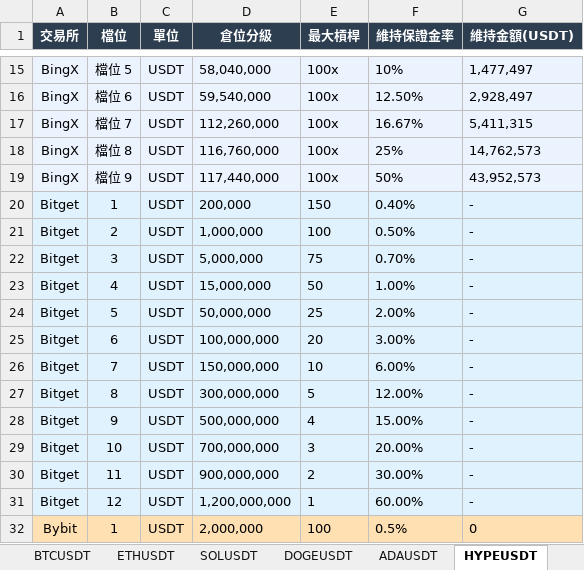
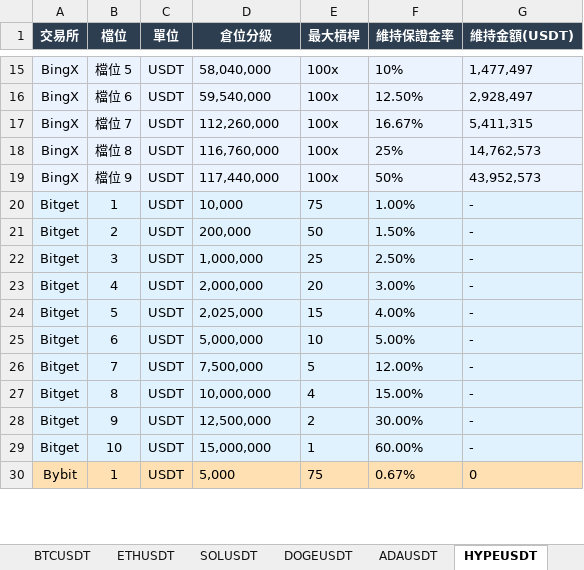
Before and after one commit to stkao891112/FUTURES-MARGIN-MATRIX, an Excel workbook: data/all_exchanges_futures_margin.xlsx, sheet HYPEUSDT, drawn as a sheet; only a part is shown, gaps mark what is left out; values as stored, in another font and other column widths than the file's, no borders; removed rows and columns are numbered as before the commit, all else as after; the diff covers the shown part only; the diff names each change by its address in the sheet, - before the commit and + after, or states it on an @@ line.

```diff
--- a/data/all_exchanges_futures_margin.xlsx (sheet HYPEUSDT)
+++ b/data/all_exchanges_futures_margin.xlsx (sheet HYPEUSDT)
-D20 (倉位分級): 200,000
+D20 (倉位分級): 10,000
-E20 (最大槓桿): 150
+E20 (最大槓桿): 75
-F20 (維持保證金率): 0.40%
+F20 (維持保證金率): 1.00%
-D21 (倉位分級): 1,000,000
+D21 (倉位分級): 200,000
-E21 (最大槓桿): 100
+E21 (最大槓桿): 50
-F21 (維持保證金率): 0.50%
+F21 (維持保證金率): 1.50%
-D22 (倉位分級): 5,000,000
+D22 (倉位分級): 1,000,000
-E22 (最大槓桿): 75
+E22 (最大槓桿): 25
-F22 (維持保證金率): 0.70%
+F22 (維持保證金率): 2.50%
-D23 (倉位分級): 15,000,000
+D23 (倉位分級): 2,000,000
-E23 (最大槓桿): 50
+E23 (最大槓桿): 20
-F23 (維持保證金率): 1.00%
+F23 (維持保證金率): 3.00%
-D24 (倉位分級): 50,000,000
+D24 (倉位分級): 2,025,000
-E24 (最大槓桿): 25
+E24 (最大槓桿): 15
-F24 (維持保證金率): 2.00%
+F24 (維持保證金率): 4.00%
-D25 (倉位分級): 100,000,000
+D25 (倉位分級): 5,000,000
-E25 (最大槓桿): 20
+E25 (最大槓桿): 10
-F25 (維持保證金率): 3.00%
+F25 (維持保證金率): 5.00%
-row 26: Bitget | 7 | USDT | 150,000,000 | 10 | 6.00% | -
-B26 (檔位): 8
+B26 (檔位): 7
-D26 (倉位分級): 300,000,000
+D26 (倉位分級): 7,500,000
-B27 (檔位): 9
+B27 (檔位): 8
-D27 (倉位分級): 500,000,000
+D27 (倉位分級): 10,000,000
-row 29: Bitget | 10 | USDT | 700,000,000 | 3 | 20.00% | -
-B28 (檔位): 11
+B28 (檔位): 9
-D28 (倉位分級): 900,000,000
+D28 (倉位分級): 12,500,000
-B29 (檔位): 12
+B29 (檔位): 10
-D29 (倉位分級): 1,200,000,000
+D29 (倉位分級): 15,000,000
-D30 (倉位分級): 2,000,000
+D30 (倉位分級): 5,000
-E30 (最大槓桿): 100
+E30 (最大槓桿): 75
-F30 (維持保證金率): 0.5%
+F30 (維持保證金率): 0.67%
```
Also changed, not shown: 76 edited cells elsewhere in this sheet, sheet ETHUSDT, sheet SOXLUSDT, sheet MSTRUSDT, sheet ADAUSDT, sheet DOGEUSDT, sheet SOLUSDT, 1 more sheet, 5 other files.
